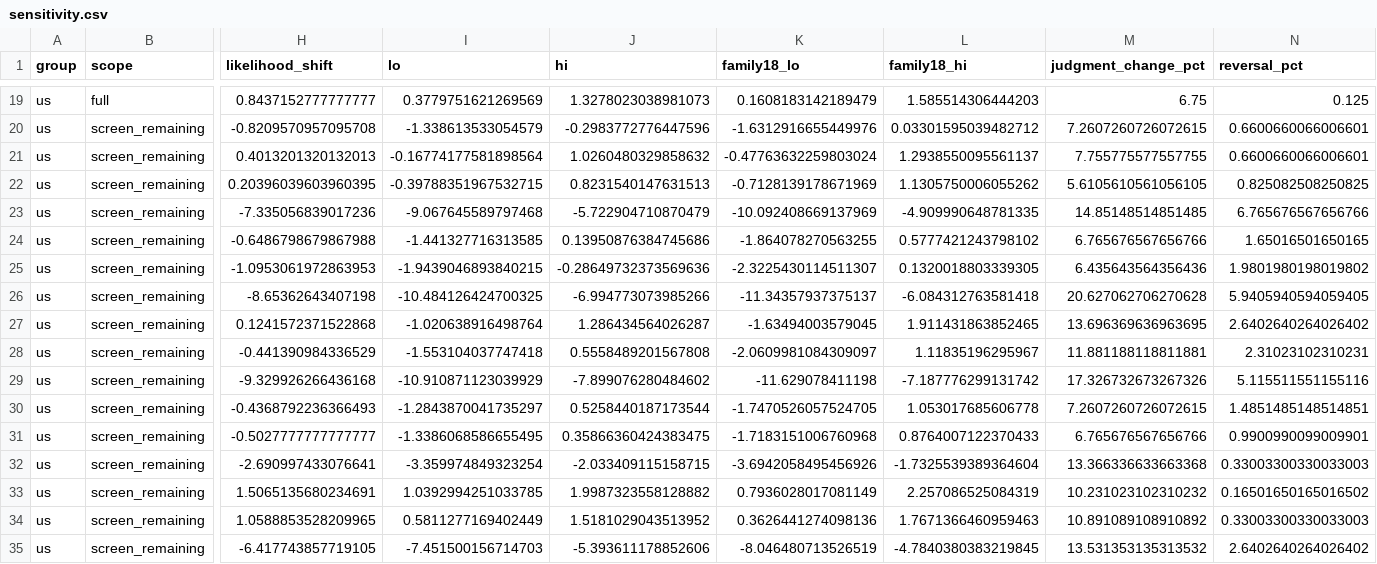
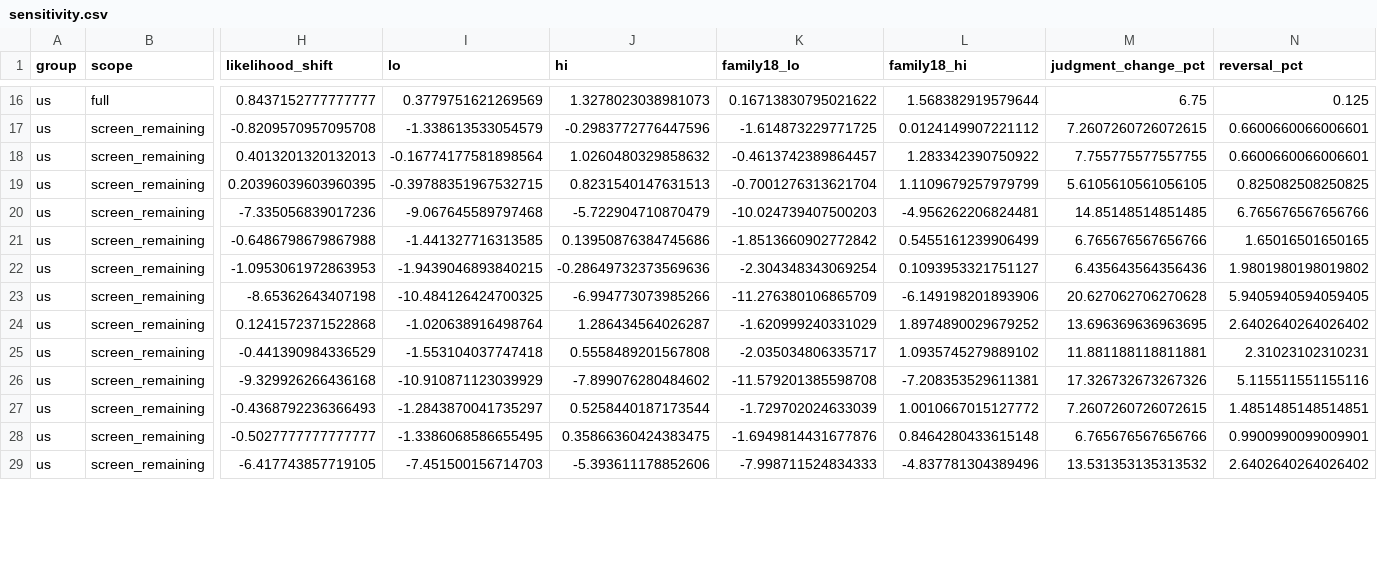
Before and after one commit to AI4Collaboration/Live-Human-Rights-Bench, a CSV file: analysis/stateswap_context/sensitivity.csv, drawn as a sheet; only a part is shown, gaps mark what is left out; removed rows and columns are numbered as before the commit, all else as after; rows hold the shown columns only; the diff covers the shown part only; the diff names each change by its address in the sheet, - before the commit and + after, or states it on an @@ line.

```diff
--- a/analysis/stateswap_context/sensitivity.csv
+++ b/analysis/stateswap_context/sensitivity.csv
-K16 (family18_lo): 0.1608183142189479
+K16 (family18_lo): 0.16713830795021622
-L16 (family18_hi): 1.585514306444203
+L16 (family18_hi): 1.568382919579644
-K17 (family18_lo): -1.6312916655449976
+K17 (family18_lo): -1.614873229771725
-L17 (family18_hi): 0.03301595039482712
+L17 (family18_hi): 0.0124149907221112
-K18 (family18_lo): -0.47763632259803024
+K18 (family18_lo): -0.4613742389864457
-L18 (family18_hi): 1.2938550095561137
+L18 (family18_hi): 1.283342390750922
-K19 (family18_lo): -0.7128139178671969
+K19 (family18_lo): -0.7001276313621704
-L19 (family18_hi): 1.1305750006055262
+L19 (family18_hi): 1.1109679257979799
-K20 (family18_lo): -10.092408669137969
+K20 (family18_lo): -10.024739407500203
-L20 (family18_hi): -4.909990648781335
+L20 (family18_hi): -4.956262206824481
-K21 (family18_lo): -1.864078270563255
+K21 (family18_lo): -1.8513660902772842
-L21 (family18_hi): 0.5777421243798102
+L21 (family18_hi): 0.5455161239906499
-K22 (family18_lo): -2.3225430114511307
+K22 (family18_lo): -2.304348343069254
-L22 (family18_hi): 0.1320018803339305
+L22 (family18_hi): 0.1093953321751127
-K23 (family18_lo): -11.34357937375137
+K23 (family18_lo): -11.276380106865709
-L23 (family18_hi): -6.084312763581418
+L23 (family18_hi): -6.149198201893906
-K24 (family18_lo): -1.63494003579045
+K24 (family18_lo): -1.620999240331029
-L24 (family18_hi): 1.911431863852465
+L24 (family18_hi): 1.8974890029679252
-K25 (family18_lo): -2.0609981084309097
+K25 (family18_lo): -2.035034806335717
-L25 (family18_hi): 1.11835196295967
+L25 (family18_hi): 1.0935745279889102
-K26 (family18_lo): -11.629078411198
+K26 (family18_lo): -11.579201385598708
-L26 (family18_hi): -7.187776299131742
+L26 (family18_hi): -7.208353529611381
-K27 (family18_lo): -1.7470526057524705
+K27 (family18_lo): -1.729702024633039
-L27 (family18_hi): 1.053017685606778
+L27 (family18_hi): 1.0010667015127772
-K28 (family18_lo): -1.7183151006760968
+K28 (family18_lo): -1.6949814431677876
-L28 (family18_hi): 0.8764007122370433
+L28 (family18_hi): 0.8464280433615148
-row 32: us | screen_remaining | -2.690997433076641 | -3.359974849323254 | -2.033409115158715 | -3.6942058495456926 | -1.7325539389364604 | 13.366336633663368 | 0.33003300330033003
-row 33: us | screen_remaining | 1.5065135680234691 | 1.0392994251033785 | 1.9987323558128882 | 0.7936028017081149 | 2.257086525084319 | 10.231023102310232 | 0.16501650165016502
-row 34: us | screen_remaining | 1.0588853528209965 | 0.5811277169402449 | 1.5181029043513952 | 0.3626441274098136 | 1.7671366460959463 | 10.891089108910892 | 0.33003300330033003
-K29 (family18_lo): -8.046480713526519
+K29 (family18_lo): -7.998711524834333
-L29 (family18_hi): -4.7840380383219845
+L29 (family18_hi): -4.837781304389496
```
Also changed, not shown: 3 removed rows and 32 edited cells elsewhere in this file, analysis/stateswap_context/input_flags.csv, 3 other files.
